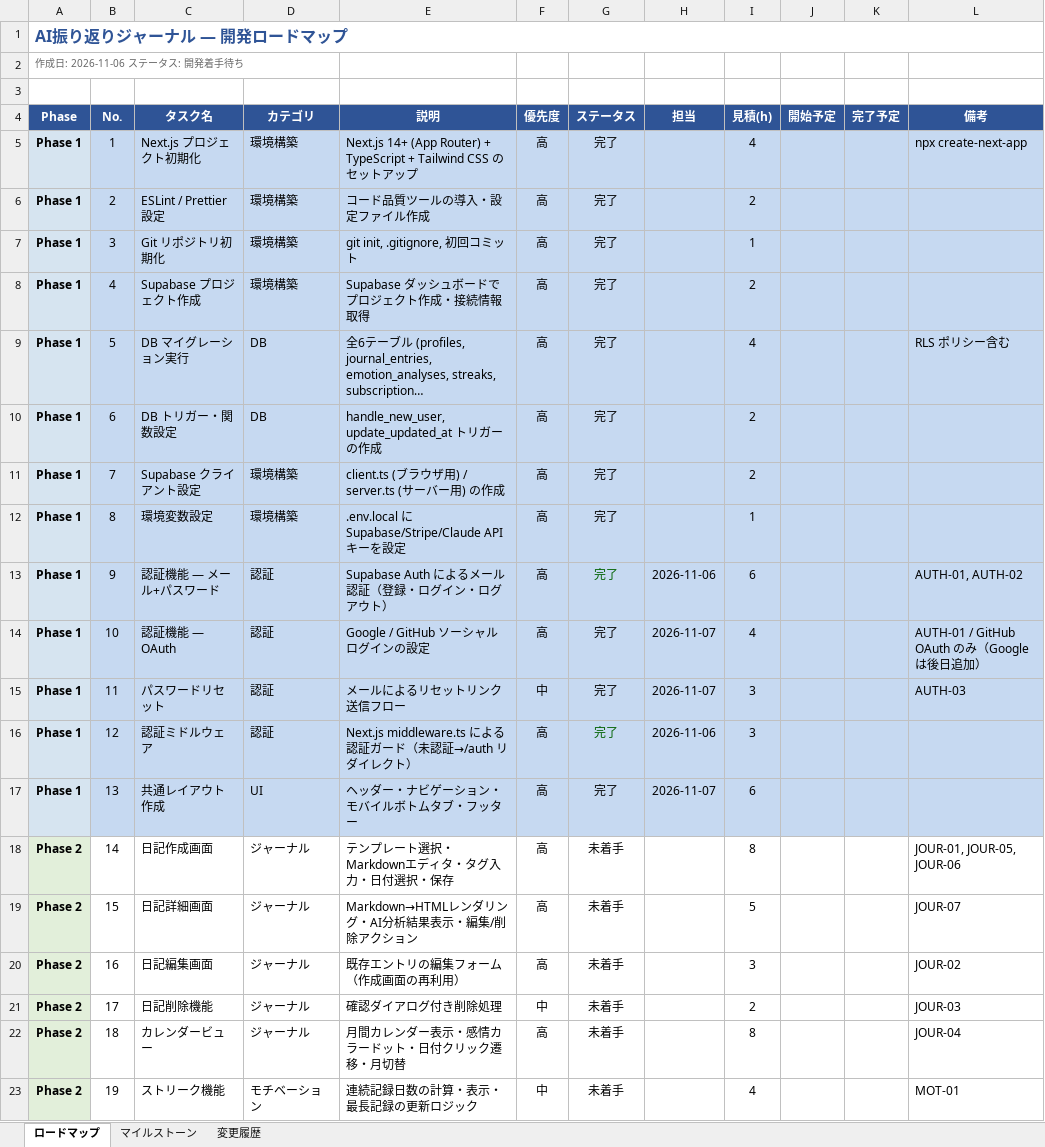
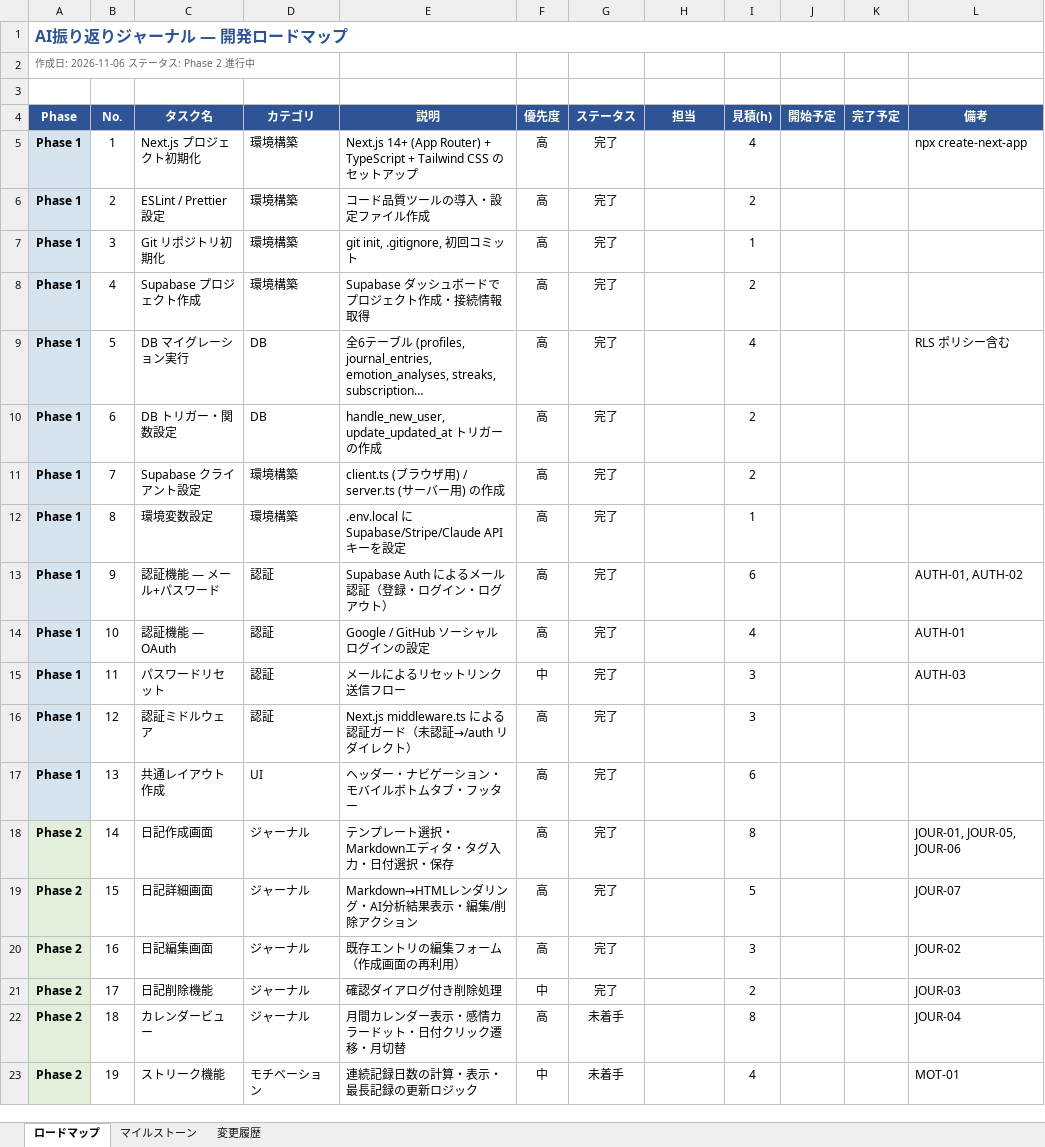
Before and after one commit to kurodakenya/ai-reflection-journal, an Excel workbook: docs/進捗管理.xlsx, sheet ロードマップ, drawn as a sheet; only a part is shown; long unchanged cells end in …; values as stored, in another font and other column widths than the file's, no borders; the diff covers the shown part only; the diff names each change by its address in the sheet, - before the commit and + after, or states it on an @@ line.

Commit message:
docs: 進捗管理・テスト仕様書更新（Phase 1全完了、No.14-17 日記CRUD完了）

```diff
--- a/docs/進捗管理.xlsx (sheet ロードマップ)
+++ b/docs/進捗管理.xlsx (sheet ロードマップ)
-A2 (Phase): 作成日: 2026-11-06 ステータス: 開発着手待ち
+A2 (Phase): 作成日: 2026-11-06 ステータス: Phase 2 進行中
-B5:L17 fill: #C6D9F1
+B5:L17 fill: none
-G13 text colour: #006100
+G13 text colour: black
-H13 (担当): 2026-11-06
+H13 (担当): (empty)
-H14:H15 (担当): 2026-11-07
+H14:H15 (担当): (empty)
-L14 (備考): AUTH-01 / GitHub OAuth のみ（Google は後日追加）
+L14 (備考): AUTH-01
-G16 text colour: #006100
+G16 text colour: black
-H16 (担当): 2026-11-06
+H16 (担当): (empty)
-H17 (担当): 2026-11-07
+H17 (担当): (empty)
-G18:G21 (ステータス): 未着手
+G18:G21 (ステータス): 完了
```
Also changed, not shown: 6 added rows, 6 removed rows and 7 edited cells elsewhere in this sheet, sheet 変更履歴, sheet マイルストーン, docs/テスト仕様書.xlsx.
